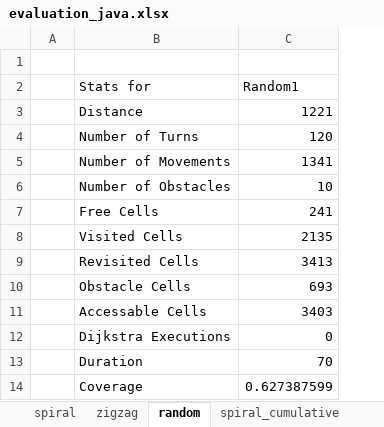
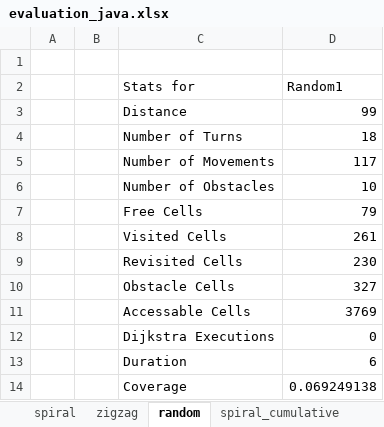
Before and after one commit to l3risch/VacuumCleaner, an Excel workbook: results/evaluation_java.xlsx, sheet random, drawn as a sheet; values as stored, in another font and other column widths than the file's, no borders; addresses are those after the commit; the diff names each change by its address in the sheet, - before the commit and + after, or states it on an @@ line.

```diff
--- a/results/evaluation_java.xlsx (sheet random)
+++ b/results/evaluation_java.xlsx (sheet random)
+column B, empty
-D3 (Random1): 1221
+D3 (Random1): 99
-D4 (Random1): 120
+D4 (Random1): 18
-D5 (Random1): 1341
+D5 (Random1): 117
-D7 (Random1): 241
+D7 (Random1): 79
-D8 (Random1): 2135
+D8 (Random1): 261
-D9 (Random1): 3413
+D9 (Random1): 230
-D10 (Random1): 693
+D10 (Random1): 327
-D11 (Random1): 3403
+D11 (Random1): 3769
-D13 (Random1): 70
+D13 (Random1): 6
-D14 (Random1): 0.627387599
+D14 (Random1): 0.069249138
```
Also changed, not shown: sheet random_cumulative, sheet zigzag_cumulative, sheet spiral_cumulative, sheet zigzag, sheet spiral, 19 other files.
